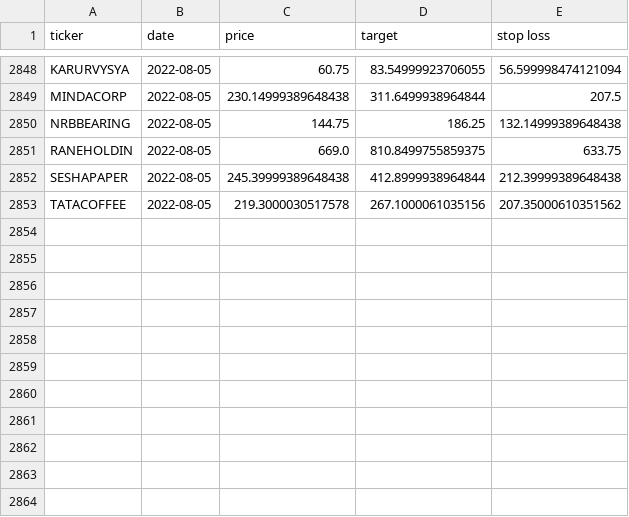
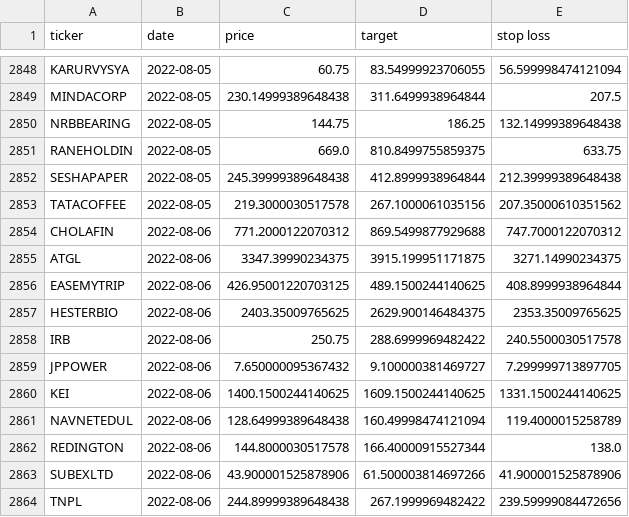
Before and after one commit to sswtlshth/ticker_data, a CSV file: output/relative_strength_data.csv, drawn as a sheet; only a part is shown, gaps mark what is left out.

Commit message:
automated script

```diff
--- a/output/relative_strength_data.csv
+++ b/output/relative_strength_data.csv
@@ -2853 +2853,12 @@ SESHAPAPER,2022-08-05,245.39999389648438,412.8999938964844,212.39999389648438
 TATACOFFEE,2022-08-05,219.3000030517578,267.1000061035156,207.35000610351562
+CHOLAFIN,2022-08-06,771.2000122070312,869.5499877929688,747.7000122070312
+ATGL,2022-08-06,3347.39990234375,3915.199951171875,3271.14990234375
+EASEMYTRIP,2022-08-06,426.95001220703125,489.1500244140625,408.8999938964844
+HESTERBIO,2022-08-06,2403.35009765625,2629.900146484375,2353.35009765625
+IRB,2022-08-06,250.75,288.6999969482422,240.5500030517578
+JPPOWER,2022-08-06,7.650000095367432,9.100000381469727,7.299999713897705
+KEI,2022-08-06,1400.1500244140625,1609.1500244140625,1331.1500244140625
+NAVNETEDUL,2022-08-06,128.64999389648438,160.49998474121094,119.4000015258789
+REDINGTON,2022-08-06,144.8000030517578,166.40000915527344,138.0
+SUBEXLTD,2022-08-06,43.900001525878906,61.500003814697266,41.900001525878906
+TNPL,2022-08-06,244.89999389648438,267.1999969482422,239.59999084472656
```
